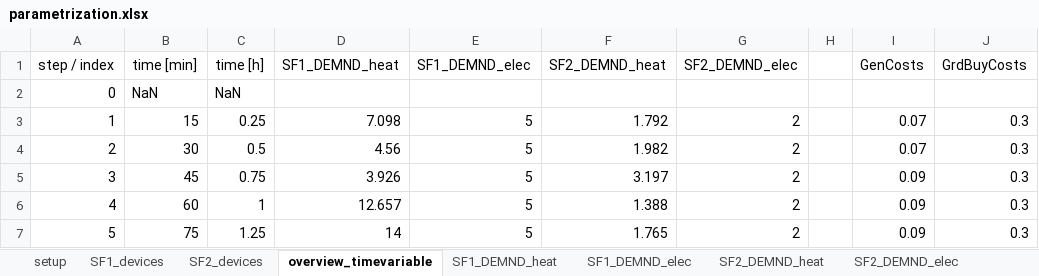
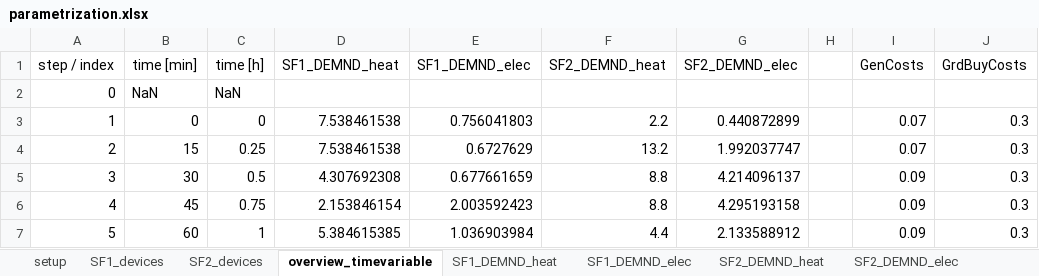
Before and after one commit to SES-fortiss/OPC-UA-MockupBuildings, an Excel workbook: CoSES/02_Interface_Server/parametrization.xlsx, sheet overview_timevariable, drawn as a sheet; only a part is shown; values as stored, in another font and other column widths than the file's, no borders; charts and pictures not drawn; the diff covers the shown part only; the diff names each change by its address in the sheet, - before the commit and + after, or states it on an @@ line.

```diff
--- a/CoSES/02_Interface_Server/parametrization.xlsx (sheet overview_timevariable)
+++ b/CoSES/02_Interface_Server/parametrization.xlsx (sheet overview_timevariable)
-B3 (time [min]): 15
+B3 (time [min]): 0
-C3 (time [h]): 0.25
+C3 (time [h]): 0
-D3 (SF1_DEMND_heat): 7.098
+D3 (SF1_DEMND_heat): 7.538461538
-E3 (SF1_DEMND_elec): 5
+E3 (SF1_DEMND_elec): 0.756041803
-F3 (SF2_DEMND_heat): 1.792
+F3 (SF2_DEMND_heat): 2.2
-G3 (SF2_DEMND_elec): 2
+G3 (SF2_DEMND_elec): 0.440872899
-B4 (time [min]): 30
+B4 (time [min]): 15
-C4 (time [h]): 0.5
+C4 (time [h]): 0.25
-D4 (SF1_DEMND_heat): 4.56
+D4 (SF1_DEMND_heat): 7.538461538
-E4 (SF1_DEMND_elec): 5
+E4 (SF1_DEMND_elec): 0.6727629
-F4 (SF2_DEMND_heat): 1.982
+F4 (SF2_DEMND_heat): 13.2
-G4 (SF2_DEMND_elec): 2
+G4 (SF2_DEMND_elec): 1.992037747
-B5 (time [min]): 45
+B5 (time [min]): 30
-C5 (time [h]): 0.75
+C5 (time [h]): 0.5
-D5 (SF1_DEMND_heat): 3.926
+D5 (SF1_DEMND_heat): 4.307692308
-E5 (SF1_DEMND_elec): 5
+E5 (SF1_DEMND_elec): 0.677661659
-F5 (SF2_DEMND_heat): 3.197
+F5 (SF2_DEMND_heat): 8.8
-G5 (SF2_DEMND_elec): 2
+G5 (SF2_DEMND_elec): 4.214096137
-B6 (time [min]): 60
+B6 (time [min]): 45
-C6 (time [h]): 1
+C6 (time [h]): 0.75
-D6 (SF1_DEMND_heat): 12.657
+D6 (SF1_DEMND_heat): 2.153846154
-E6 (SF1_DEMND_elec): 5
+E6 (SF1_DEMND_elec): 2.003592423
-F6 (SF2_DEMND_heat): 1.388
+F6 (SF2_DEMND_heat): 8.8
-G6 (SF2_DEMND_elec): 2
+G6 (SF2_DEMND_elec): 4.295193158
-B7 (time [min]): 75
+B7 (time [min]): 60
-C7 (time [h]): 1.25
+C7 (time [h]): 1
-D7 (SF1_DEMND_heat): 14
+D7 (SF1_DEMND_heat): 5.384615385
-E7 (SF1_DEMND_elec): 5
+E7 (SF1_DEMND_elec): 1.036903984
-F7 (SF2_DEMND_heat): 1.765
+F7 (SF2_DEMND_heat): 4.4
-G7 (SF2_DEMND_elec): 2
+G7 (SF2_DEMND_elec): 2.133588912
```
Also changed, not shown: 204 edited cells elsewhere in this sheet, sheet SF2_DEMND_heat, sheet SF1_DEMND_heat, sheet SF2_DEMND_elec, sheet SF1_DEMND_elec, sheet GrdBuyCost, sheet GrdSellCost, 1 more sheet, formulas that keep their value, charts or pictures, 2 other files.
